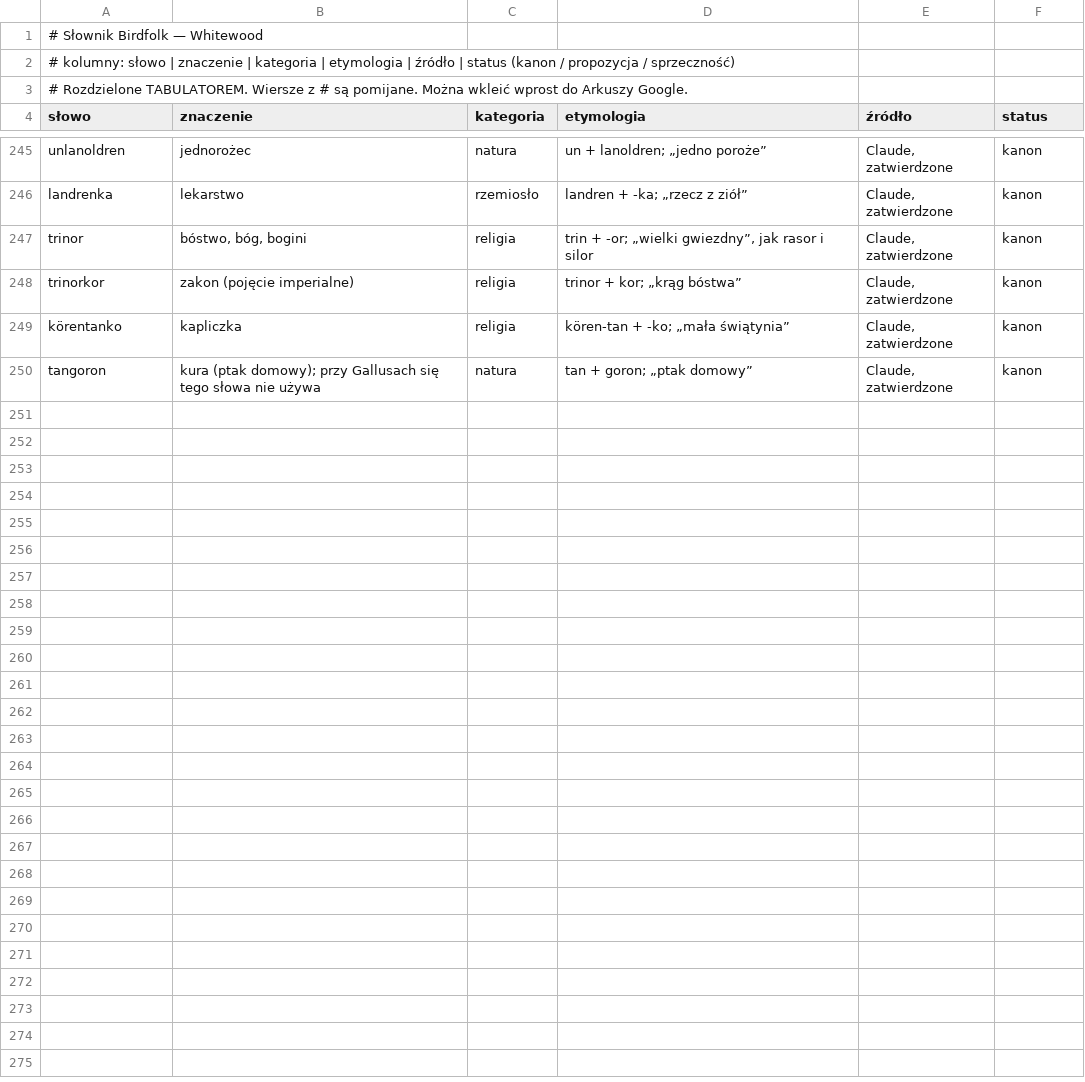
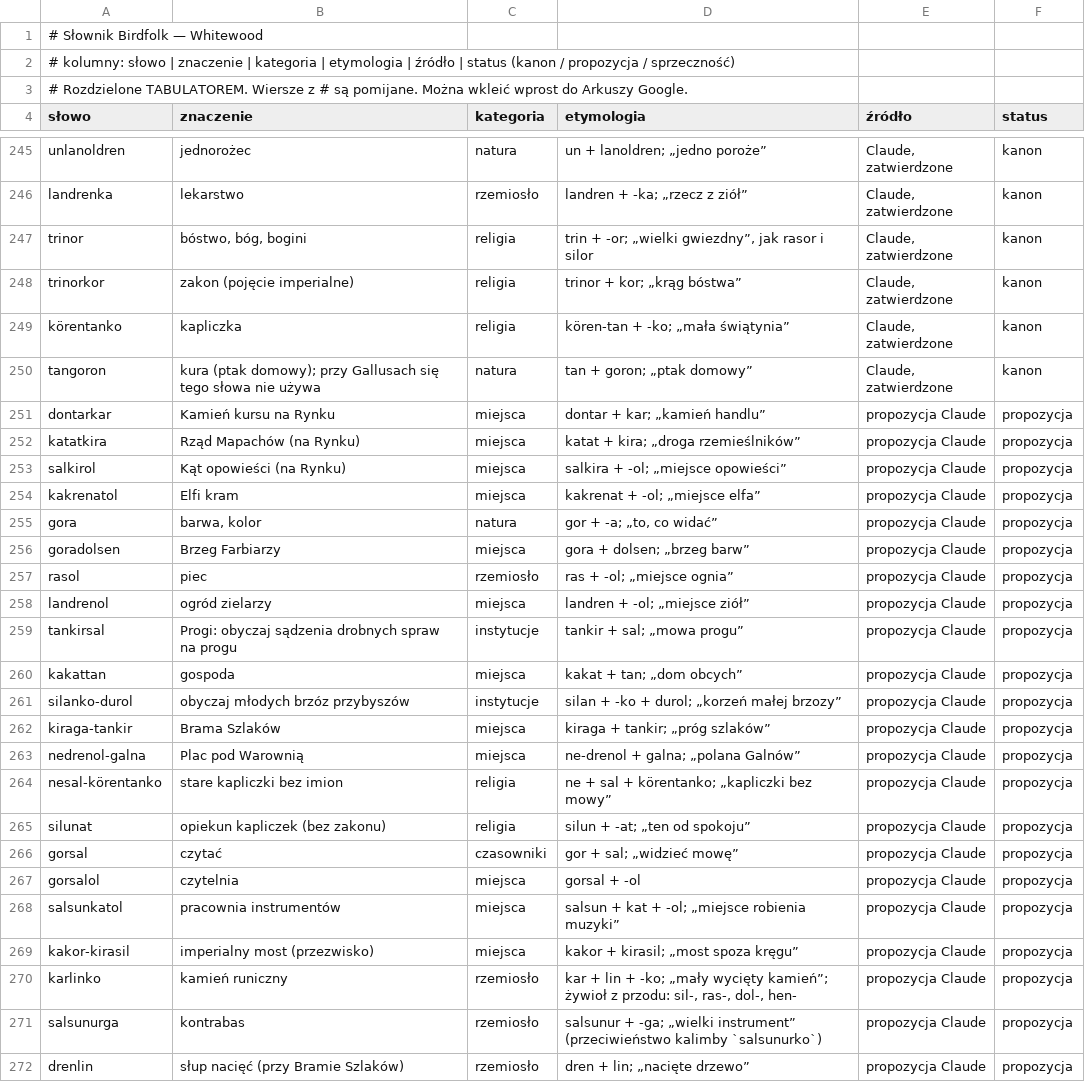
Before and after one commit to V-Cancrosa/Whitewood, a TSV file: lore/slownik.tsv, drawn as a sheet; only a part is shown, gaps mark what is left out; the diff covers the shown part only.

```diff
--- a/lore/slownik.tsv
+++ b/lore/slownik.tsv
@@ -250 +250,23 @@ körentanko	kapliczka	religia	kören-tan + -ko; „mała świątynia”	Claude,
 tangoron	kura (ptak domowy); przy Gallusach się tego słowa nie używa	natura	tan + goron; „ptak domowy”	Claude, zatwierdzone	kanon
+dontarkar	Kamień kursu na Rynku	miejsca	dontar + kar; „kamień handlu”	propozycja Claude	propozycja
+katatkira	Rząd Mapachów (na Rynku)	miejsca	katat + kira; „droga rzemieślników”	propozycja Claude	propozycja
+salkirol	Kąt opowieści (na Rynku)	miejsca	salkira + -ol; „miejsce opowieści”	propozycja Claude	propozycja
+kakrenatol	Elfi kram	miejsca	kakrenat + -ol; „miejsce elfa”	propozycja Claude	propozycja
+gora	barwa, kolor	natura	gor + -a; „to, co widać”	propozycja Claude	propozycja
+goradolsen	Brzeg Farbiarzy	miejsca	gora + dolsen; „brzeg barw”	propozycja Claude	propozycja
+rasol	piec	rzemiosło	ras + -ol; „miejsce ognia”	propozycja Claude	propozycja
+landrenol	ogród zielarzy	miejsca	landren + -ol; „miejsce ziół”	propozycja Claude	propozycja
+tankirsal	Progi: obyczaj sądzenia drobnych spraw na progu	instytucje	tankir + sal; „mowa progu”	propozycja Claude	propozycja
+kakattan	gospoda	miejsca	kakat + tan; „dom obcych”	propozycja Claude	propozycja
+silanko-durol	obyczaj młodych brzóz przybyszów	instytucje	silan + -ko + durol; „korzeń małej brzozy”	propozycja Claude	propozycja
+kiraga-tankir	Brama Szlaków	miejsca	kiraga + tankir; „próg szlaków”	propozycja Claude	propozycja
+nedrenol-galna	Plac pod Warownią	miejsca	ne-drenol + galna; „polana Galnów”	propozycja Claude	propozycja
+nesal-körentanko	stare kapliczki bez imion	religia	ne + sal + körentanko; „kapliczki bez mowy”	propozycja Claude	propozycja
+silunat	opiekun kapliczek (bez zakonu)	religia	silun + -at; „ten od spokoju”	propozycja Claude	propozycja
+gorsal	czytać	czasowniki	gor + sal; „widzieć mowę”	propozycja Claude	propozycja
+gorsalol	czytelnia	miejsca	gorsal + -ol	propozycja Claude	propozycja
+salsunkatol	pracownia instrumentów	miejsca	salsun + kat + -ol; „miejsce robienia muzyki”	propozycja Claude	propozycja
+kakor-kirasil	imperialny most (przezwisko)	miejsca	kakor + kirasil; „most spoza kręgu”	propozycja Claude	propozycja
+karlinko	kamień runiczny	rzemiosło	kar + lin + -ko; „mały wycięty kamień”; żywioł z przodu: sil-, ras-, dol-, hen-	propozycja Claude	propozycja
+salsunurga	kontrabas	rzemiosło	salsunur + -ga; „wielki instrument” (przeciwieństwo kalimby `salsunurko`)	propozycja Claude	propozycja
+drenlin	słup nacięć (przy Bramie Szlaków)	rzemiosło	dren + lin; „nacięte drzewo”	propozycja Claude	propozycja
```
Also changed, not shown: 2 edited cells elsewhere in this file, lore/gwary.tsv, 24 other files.
